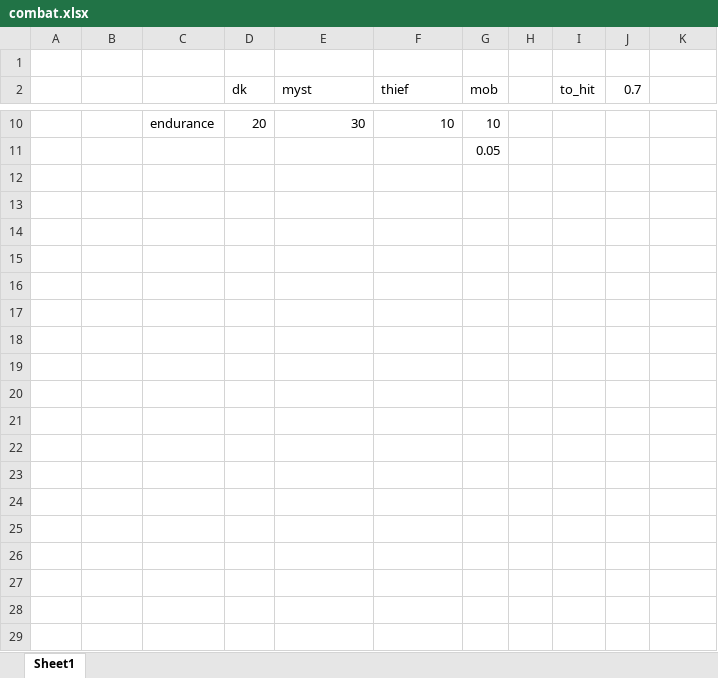
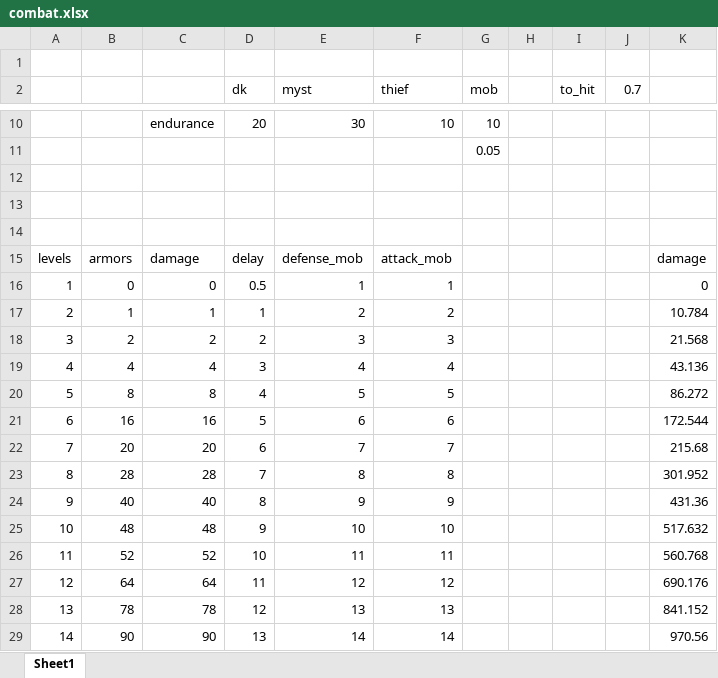
Before and after one commit to landongn/lord-server, an Excel workbook: combat.xlsx, sheet Sheet1, drawn as a sheet; only a part is shown, gaps mark what is left out; values as stored, in another font and other column widths than the file's, no borders; the diff covers the shown part only; the diff names each change by its address in the sheet, - before the commit and + after, or states it on an @@ line.

Commit message:
cleanup, combat updates, more mobs

```diff
--- a/combat.xlsx (sheet Sheet1)
+++ b/combat.xlsx (sheet Sheet1)
+row 12: (empty)
+row 13: (empty)
+row 14: (empty)
+row 15: levels | armors | damage | delay | defense_mob | attack_mob |  |  |  |  | damage
+row 16: 1 | 0 | 0 | 0.5 | 1 | 1 |  |  |  |  | 0
+row 17: 2 | 1 | 1 | 1 | 2 | 2 |  |  |  |  | 10.784
+row 18: 3 | 2 | 2 | 2 | 3 | 3 |  |  |  |  | 21.568
+row 19: 4 | 4 | 4 | 3 | 4 | 4 |  |  |  |  | 43.136
+row 20: 5 | 8 | 8 | 4 | 5 | 5 |  |  |  |  | 86.272
+row 21: 6 | 16 | 16 | 5 | 6 | 6 |  |  |  |  | 172.544
+row 22: 7 | 20 | 20 | 6 | 7 | 7 |  |  |  |  | 215.68
+row 23: 8 | 28 | 28 | 7 | 8 | 8 |  |  |  |  | 301.952
+row 24: 9 | 40 | 40 | 8 | 9 | 9 |  |  |  |  | 431.36
+row 25: 10 | 48 | 48 | 9 | 10 | 10 |  |  |  |  | 517.632
+row 26: 11 | 52 | 52 | 10 | 11 | 11 |  |  |  |  | 560.768
+row 27: 12 | 64 | 64 | 11 | 12 | 12 |  |  |  |  | 690.176
+row 28: 13 | 78 | 78 | 12 | 13 | 13 |  |  |  |  | 841.152
+row 29: 14 | 90 | 90 | 13 | 14 | 14 |  |  |  |  | 970.56
```
Also changed, not shown: 21 added rows and 3 edited cells elsewhere in this sheet, 6 other files.
